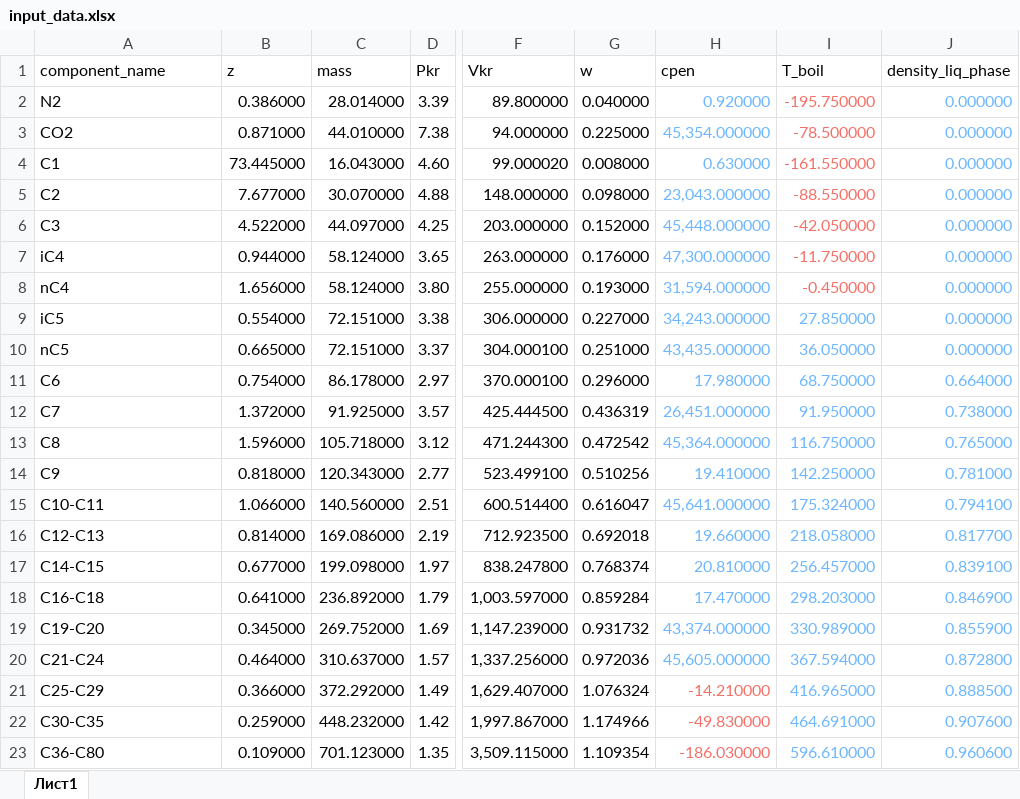
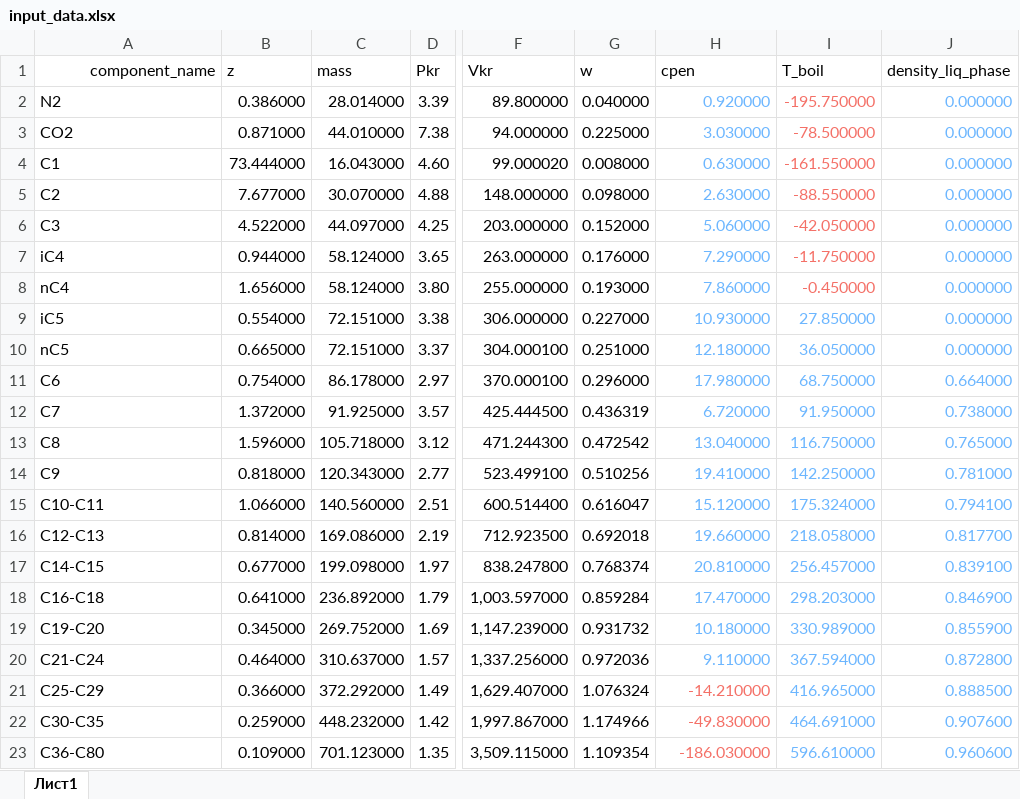
Before and after one commit to legkovoyg/FlashMethods, an Excel workbook: FlashMethods/flashmethods/data/input_data.xlsx, sheet Лист1, drawn as a sheet; only a part is shown, gaps mark what is left out; values as stored, in another font and other column widths than the file's, no borders; the diff names each change by its address in the sheet, - before the commit and + after, or states it on an @@ line.

```diff
--- a/FlashMethods/flashmethods/data/input_data.xlsx (sheet Лист1)
+++ b/FlashMethods/flashmethods/data/input_data.xlsx (sheet Лист1)
-A1 alignment: left
+A1 alignment: right
-H3 (cpen): 45,354.000000
+H3 (cpen): 3.030000
-B4 (z): 73.445000
+B4 (z): 73.444000
-H5 (cpen): 23,043.000000
+H5 (cpen): 2.630000
-H6 (cpen): 45,448.000000
+H6 (cpen): 5.060000
-H7 (cpen): 47,300.000000
+H7 (cpen): 7.290000
-H8 (cpen): 31,594.000000
+H8 (cpen): 7.860000
-H9 (cpen): 34,243.000000
+H9 (cpen): 10.930000
-H10 (cpen): 43,435.000000
+H10 (cpen): 12.180000
-H12 (cpen): 26,451.000000
+H12 (cpen): 6.720000
-H13 (cpen): 45,364.000000
+H13 (cpen): 13.040000
-H15 (cpen): 45,641.000000
+H15 (cpen): 15.120000
-H19 (cpen): 43,374.000000
+H19 (cpen): 10.180000
-H20 (cpen): 45,605.000000
+H20 (cpen): 9.110000
```
Also changed, not shown: 15 other files.
